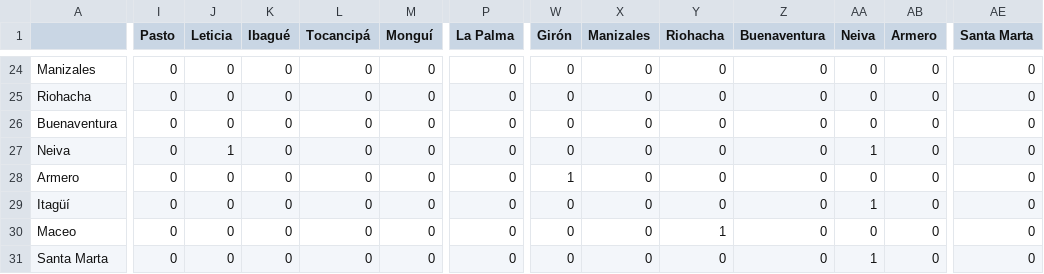
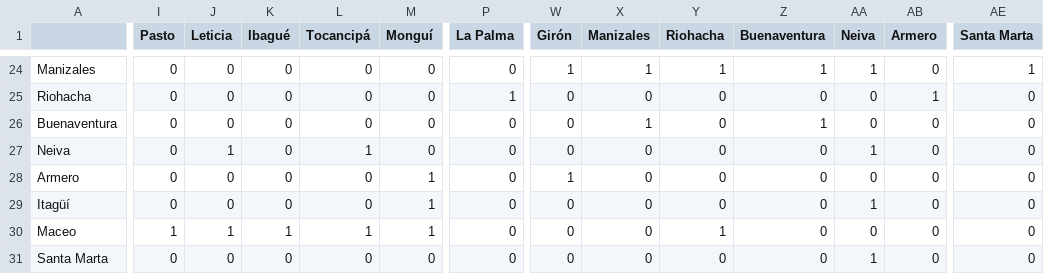
Before and after one commit to Saregom/ciencias2, a CSV file: RutaMasCortaMunicipos/data/conexiones.csv, drawn as a sheet; only a part is shown, gaps mark what is left out; the diff covers the shown part only; the diff names each change by its address in the sheet, - before the commit and + after, or states it on an @@ line.

```diff
--- a/RutaMasCortaMunicipos/data/conexiones.csv
+++ b/RutaMasCortaMunicipos/data/conexiones.csv
-W24 (Girón): 0
+W24 (Girón): 1
-X24 (Manizales): 0
+X24 (Manizales): 1
-Y24 (Riohacha): 0
+Y24 (Riohacha): 1
-Z24 (Buenaventura): 0
+Z24 (Buenaventura): 1
-AA24 (Neiva): 0
+AA24 (Neiva): 1
-AE24 (Santa Marta): 0
+AE24 (Santa Marta): 1
-P25 (La Palma): 0
+P25 (La Palma): 1
-AB25 (Armero): 0
+AB25 (Armero): 1
-X26 (Manizales): 0
+X26 (Manizales): 1
-Z26 (Buenaventura): 0
+Z26 (Buenaventura): 1
-L27 (Tocancipá): 0
+L27 (Tocancipá): 1
-M28:M30 (Monguí): 0
+M28:M30 (Monguí): 1
-I30 (Pasto): 0
+I30 (Pasto): 1
-J30 (Leticia): 0
+J30 (Leticia): 1
-K30 (Ibagué): 0
+K30 (Ibagué): 1
-L30 (Tocancipá): 0
+L30 (Tocancipá): 1
```
Also changed, not shown: 38 edited cells elsewhere in this file, 2 other files.
